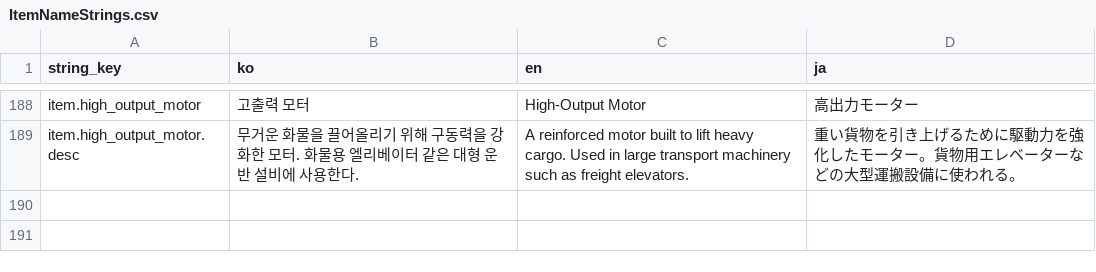
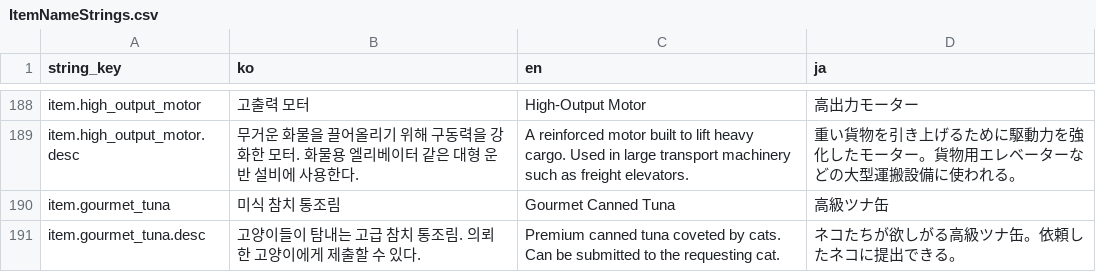
Before and after one commit to octopus7/extraction_shooter, a CSV file: TunaSweeper/Content/Data/ItemNameStrings.csv, drawn as a sheet; only a part is shown, gaps mark what is left out.

```diff
--- a/TunaSweeper/Content/Data/ItemNameStrings.csv
+++ b/TunaSweeper/Content/Data/ItemNameStrings.csv
@@ -189 +189,3 @@ item.high_output_motor,고출력 모터,High-Output Motor,高出力モーター
 item.high_output_motor.desc,무거운 화물을 끌어올리기 위해 구동력을 강화한 모터. 화물용 엘리베이터 같은 대형 운반 설비에 사용한다.,A reinforced motor built to lift heavy cargo. Used in large transport machinery such as freight elevators.,重い貨物を引き上げるために駆動力を強化したモーター。貨物用エレベーターなどの大型運搬設備に使われる。
+item.gourmet_tuna,미식 참치 통조림,Gourmet Canned Tuna,高級ツナ缶
+item.gourmet_tuna.desc,고양이들이 탐내는 고급 참치 통조림. 의뢰한 고양이에게 제출할 수 있다.,Premium canned tuna coveted by cats. Can be submitted to the requesting cat.,ネコたちが欲しがる高級ツナ缶。依頼したネコに提出できる。
```
Also changed, not shown: TunaSweeper/Content/Data/Translations/ItemNameStrings.csv, 5 other files.
